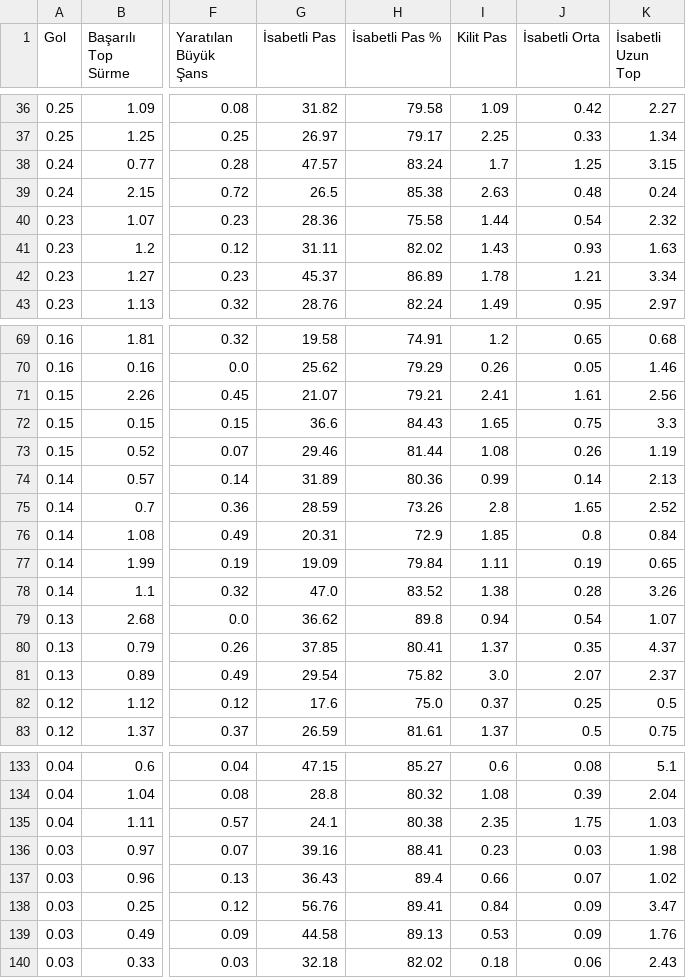
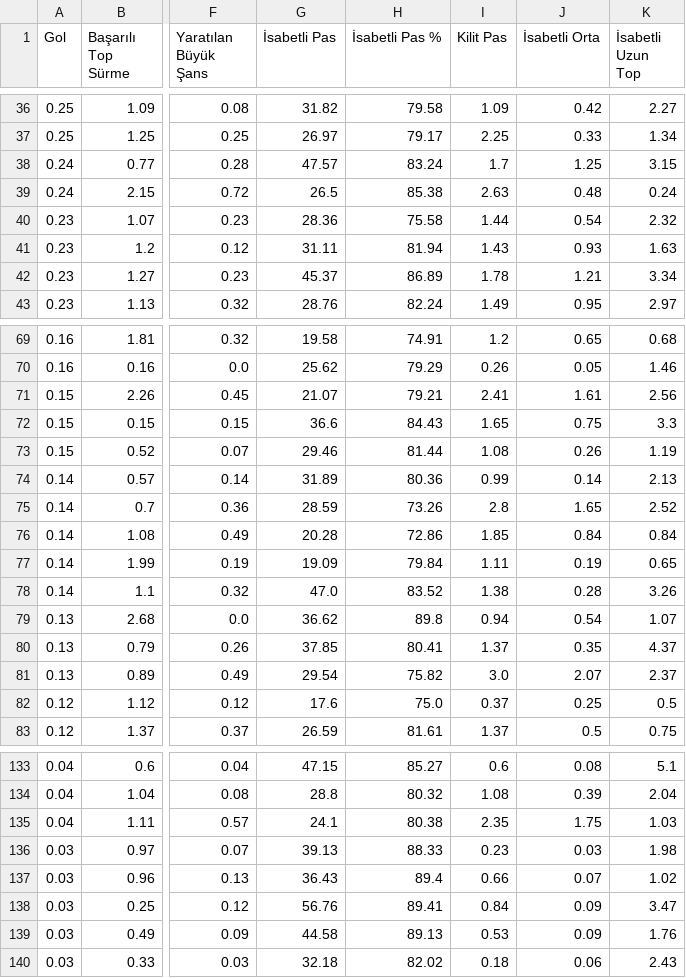
Before and after one commit to scatterradarcsv/csv_scatter_radar, a CSV file: midfielders.csv, drawn as a sheet; only a part is shown, gaps mark what is left out; the diff names each change by its address in the sheet, - before the commit and + after, or states it on an @@ line.

Commit message:
Updated midfielders.csv

```diff
--- a/midfielders.csv
+++ b/midfielders.csv
-H41 (İsabetli Pas %): 82.02
+H41 (İsabetli Pas %): 81.94
-G76 (İsabetli Pas): 20.31
+G76 (İsabetli Pas): 20.28
-H76 (İsabetli Pas %): 72.9
+H76 (İsabetli Pas %): 72.86
-J76 (İsabetli Orta): 0.8
+J76 (İsabetli Orta): 0.84
-G136 (İsabetli Pas): 39.16
+G136 (İsabetli Pas): 39.13
-H136 (İsabetli Pas %): 88.41
+H136 (İsabetli Pas %): 88.33
```
